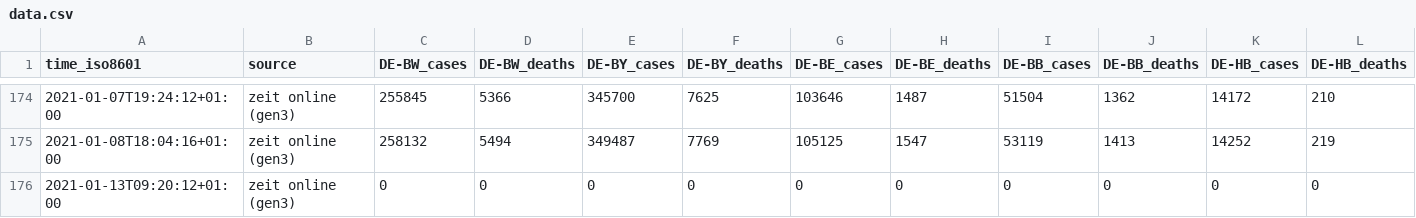
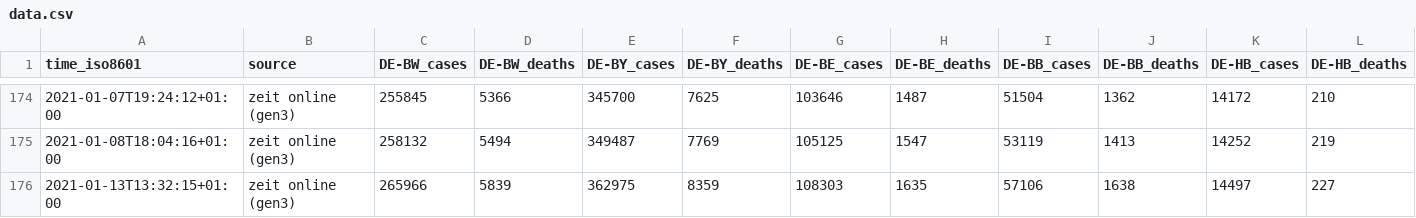
Before and after one commit to bxabi/corona, a CSV file: data/Germany/data.csv, drawn as a sheet; only a part is shown, gaps mark what is left out; removed rows and columns are numbered as before the commit, all else as after; rows hold the shown columns only; the diff names each change by its address in the sheet, - before the commit and + after, or states it on an @@ line.

Commit message:
Germany data updated to 2021-01-13

```diff
--- a/data/Germany/data.csv
+++ b/data/Germany/data.csv
-row 176: 2021-01-13T09:20:12+01:00 | zeit online (gen3) | 0 | 0 | 0 | 0 | 0 | 0 | 0 | 0 | 0 | 0
+row 176: 2021-01-13T13:32:15+01:00 | zeit online (gen3) | 265966 | 5839 | 362975 | 8359 | 108303 | 1635 | 57106 | 1638 | 14497 | 227
```
